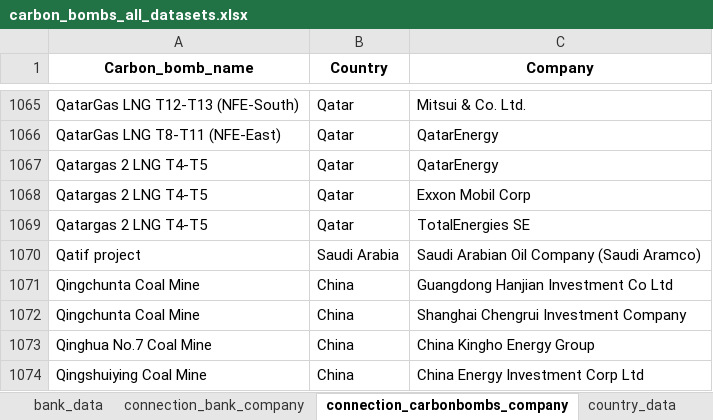
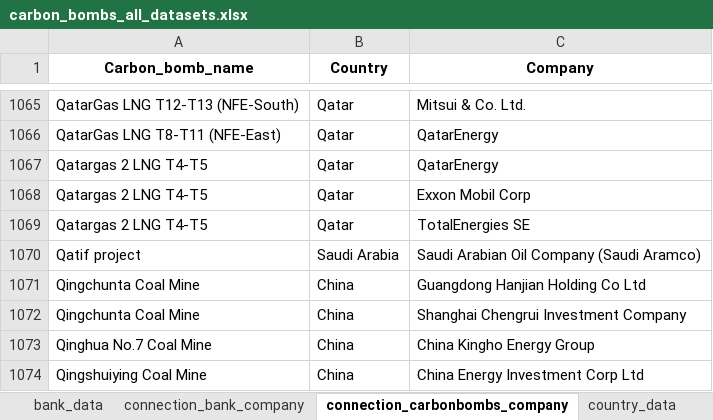
Before and after one commit to dataforgoodfr/CarbonBombs, an Excel workbook: data_cleaned/carbon_bombs_all_datasets.xlsx, sheet connection_carbonbombs_company, drawn as a sheet; only a part is shown, gaps mark what is left out; values as stored, in another font and other column widths than the file's, no borders; the diff names each change by its address in the sheet, - before the commit and + after, or states it on an @@ line.

```diff
--- a/data_cleaned/carbon_bombs_all_datasets.xlsx (sheet connection_carbonbombs_company)
+++ b/data_cleaned/carbon_bombs_all_datasets.xlsx (sheet connection_carbonbombs_company)
-C1071 (Company): Guangdong Hanjian Investment Co Ltd
+C1071 (Company): Guangdong Hanjian Holding Co Ltd
```
Also changed, not shown: sheet connection_bank_company, sheet company_data, sheet carbon_bombs_data, 14 other files.
